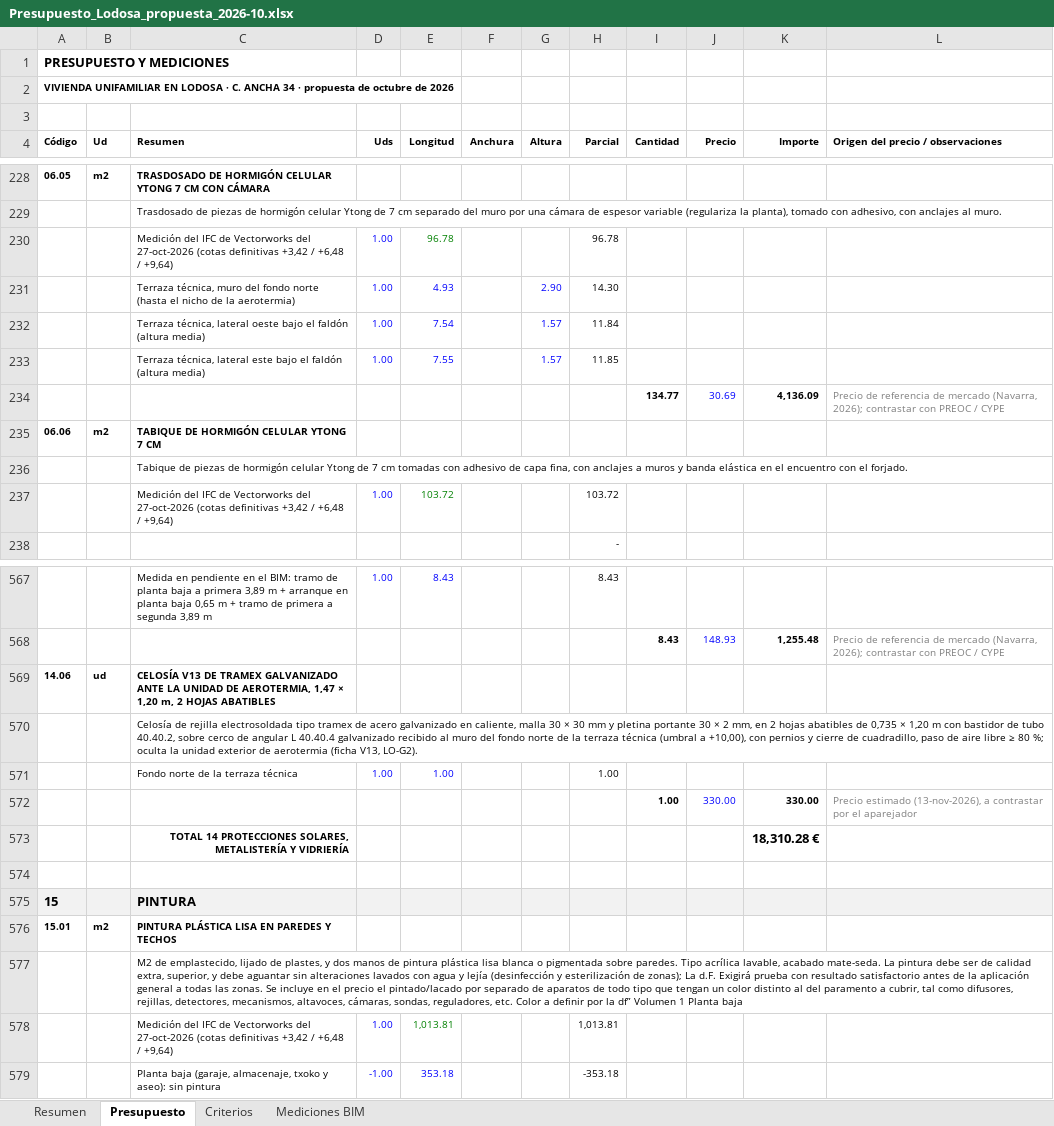
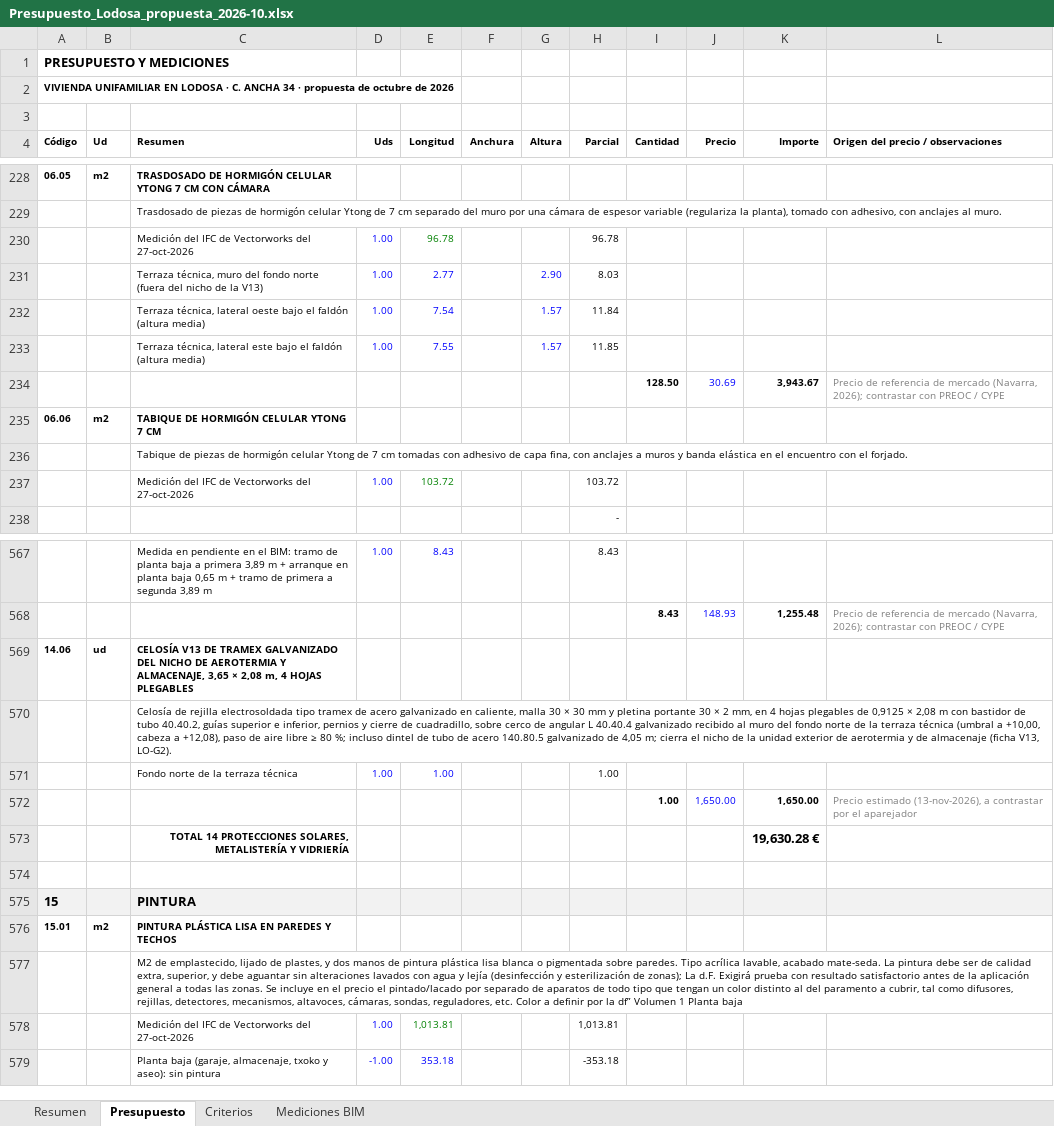
Before and after one commit to kikeelrojo/visor-arrova, an Excel workbook: datos/lodosa/presupuestos/Presupuesto_Lodosa_propuesta_2026-10.xlsx, sheet Presupuesto, drawn as a sheet; only a part is shown, gaps mark what is left out; values as stored, in another font and other column widths than the file's, no borders; the diff covers the shown part only; the diff names each change by its address in the sheet, - before the commit and + after, or states it on an @@ line.

Commit message:
Visor: lodosa (2026-11-13 22:37)

```diff
--- a/datos/lodosa/presupuestos/Presupuesto_Lodosa_propuesta_2026-10.xlsx (sheet Presupuesto)
+++ b/datos/lodosa/presupuestos/Presupuesto_Lodosa_propuesta_2026-10.xlsx (sheet Presupuesto)
-C230 (Resumen): …del 27-oct-2026 (cotas definitivas +3,42 / +6,48 / +9,64)
+C230 (Resumen): …del 27-oct-2026
-C231 (Resumen): …fondo norte (hasta el nicho de la aerotermia)
+C231 (Resumen): …fondo norte (fuera del nicho de la V13)
-E231 (Longitud): 4.93
+E231 (Longitud): 2.77
-H231 (Parcial): 14.30
+H231 (Parcial): 8.03
-I234 (Cantidad): 134.77
+I234 (Cantidad): 128.50
-K234 (Importe): 4,136.09
+K234 (Importe): 3,943.67
-C237 (Resumen): …del 27-oct-2026 (cotas definitivas +3,42 / +6,48 / +9,64)
+C237 (Resumen): …del 27-oct-2026
-C569 (Resumen): …TRAMEX GALVANIZADO ANTE LA UNIDAD DE AEROTERMIA, 1,47 × 1,20 m, 2 HOJAS ABATIBLES
+C569 (Resumen): …TRAMEX GALVANIZADO DEL NICHO DE AEROTERMIA Y ALMACENAJE, 3,65 × 2,08 m, 4 HOJAS PLEGABLES
-C570 (Resumen): …mm, en 2 hojas abatibles de 0,735 × 1,20 m con bastidor de tubo 40.40.2, sobre cerco de angular L 40.40.4 galvanizado recibido al muro del fondo norte de la terraza técnica (umbral a +10,00), con pernios y cierre de cuadradillo, paso de aire libre ≥ 80 %; oculta la unidad exterior de aerotermia (ficha V13,…
+C570 (Resumen): …mm, en 4 hojas plegables de 0,9125 × 2,08 m con bastidor de tubo 40.40.2, guías superior e inferior, pernios y cierre de cuadradillo, sobre cerco de angular L 40.40.4 galvanizado recibido al muro del fondo norte de la terraza técnica (umbral a +10,00, cabeza a +12,08), paso de aire libre ≥ 80 %; incluso dintel de tubo de acero 140.80.5 galvanizado de 4,05 m; cierra el nicho de la unidad exterior de aerotermia y de almacenaje (ficha V13,…
-J572 (Precio): 330.00
+J572 (Precio): 1,650.00
-K572 (Importe): 330.00
+K572 (Importe): 1,650.00
-K573 (Importe): 18,310.28 €
+K573 (Importe): 19,630.28 €
-C578 (Resumen): …del 27-oct-2026 (cotas definitivas +3,42 / +6,48 / +9,64)
+C578 (Resumen): …del 27-oct-2026
```
Also changed, not shown: 23 edited cells elsewhere in this sheet, sheet Resumen, sheet Mediciones BIM, sheet Criterios, datos/lodosa/presupuestos/Presupuesto_Conjunto_Lodosa_2026-10.xlsx, 26 other files.
